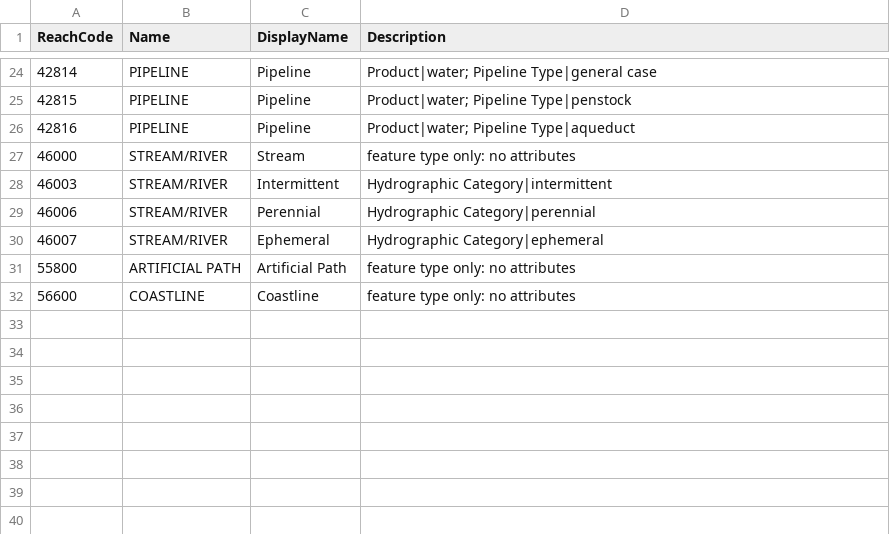
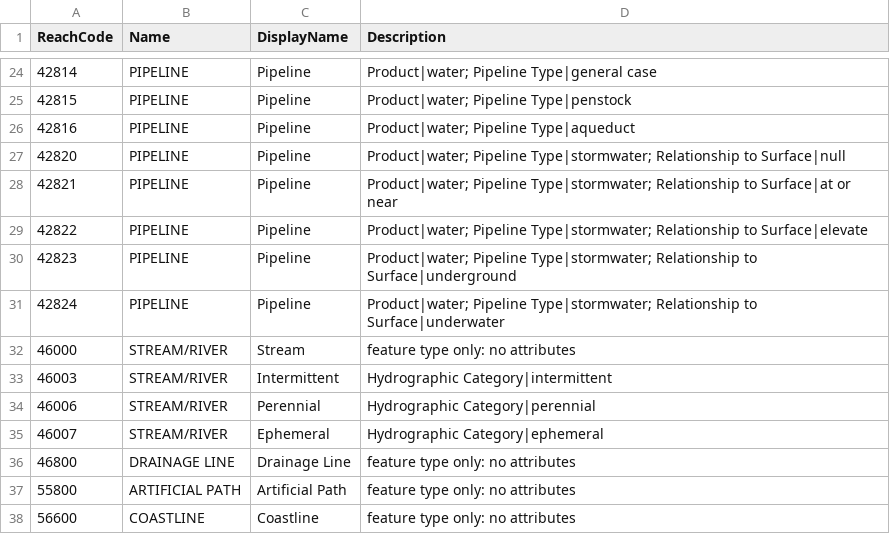
Before and after one commit to Riverscapes/riverscapes-tools, a CSV file: packages/brat/database/data/ReachCodes.csv, drawn as a sheet; only a part is shown, gaps mark what is left out; the diff names each change by its address in the sheet, - before the commit and + after, or states it on an @@ line.

Commit message:
hybrid brat project type

```diff
--- a/packages/brat/database/data/ReachCodes.csv
+++ b/packages/brat/database/data/ReachCodes.csv
+row 27: 42820 | PIPELINE | Pipeline | Product|water; Pipeline Type|stormwater; Relationship to Surface|null
+row 28: 42821 | PIPELINE | Pipeline | Product|water; Pipeline Type|stormwater; Relationship to Surface|at or near
+row 29: 42822 | PIPELINE | Pipeline | Product|water; Pipeline Type|stormwater; Relationship to Surface|elevate
+row 30: 42823 | PIPELINE | Pipeline | Product|water; Pipeline Type|stormwater; Relationship to Surface|underground
+row 31: 42824 | PIPELINE | Pipeline | Product|water; Pipeline Type|stormwater; Relationship to Surface|underwater
+row 36: 46800 | DRAINAGE LINE | Drainage Line | feature type only: no attributes
```
Also changed, not shown: packages/brat/database/data/DamOpportunities.csv, 4 other files.
